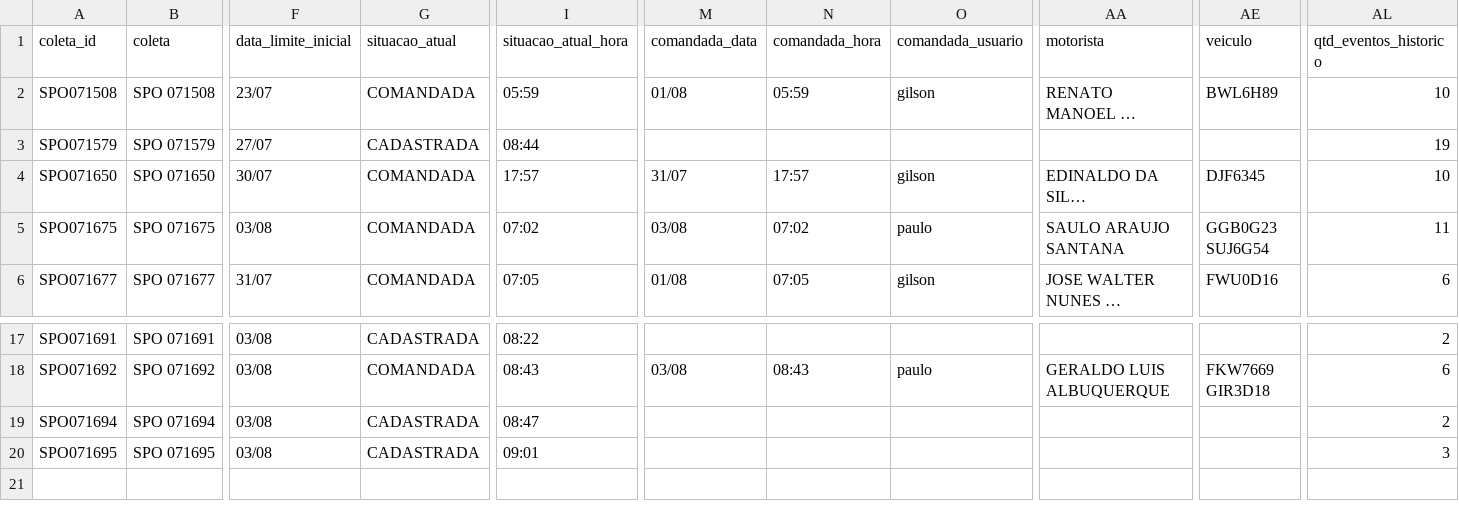
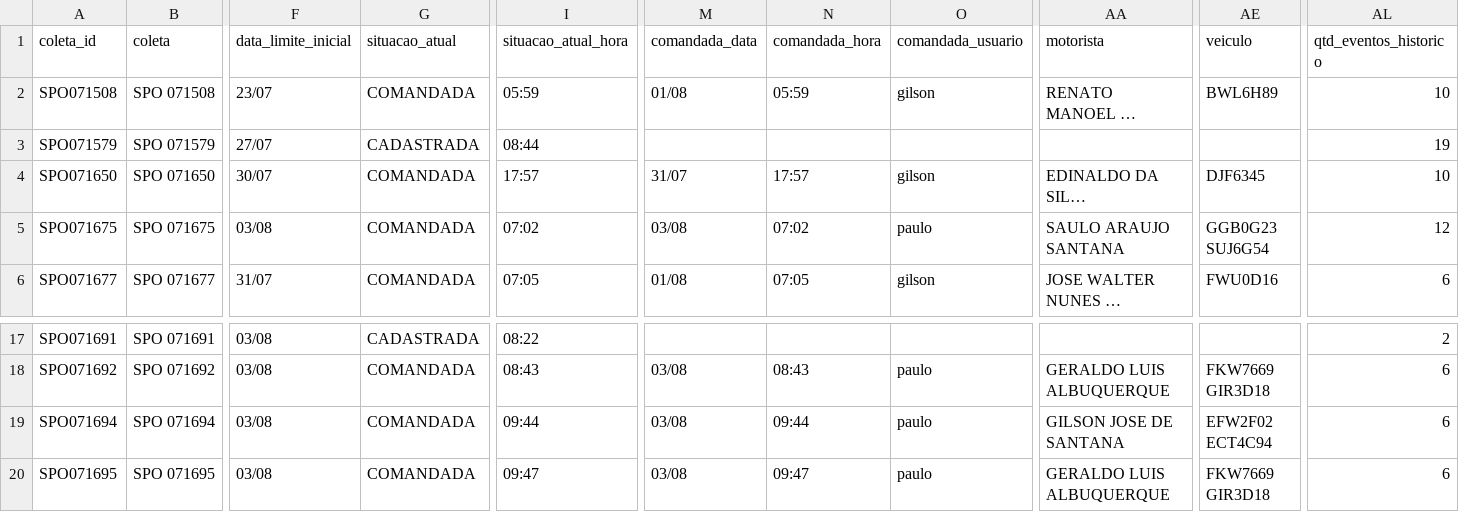
Before and after one commit to binhotransportes15/coletas-ace, a CSV file: dashboard/data/coletas.csv, drawn as a sheet; only a part is shown, gaps mark what is left out; long unchanged cells end in …; the diff names each change by its address in the sheet, - before the commit and + after, or states it on an @@ line.

```diff
--- a/dashboard/data/coletas.csv
+++ b/dashboard/data/coletas.csv
-AL5 (qtd_eventos_historico): 11
+AL5 (qtd_eventos_historico): 12
-G19:G20 (situacao_atual): CADASTRADA
+G19:G20 (situacao_atual): COMANDADA
-I19 (situacao_atual_hora): 08:47
+I19 (situacao_atual_hora): 09:44
-M19:M20 (comandada_data): (empty)
+M19:M20 (comandada_data): 03/08
-N19 (comandada_hora): (empty)
+N19 (comandada_hora): 09:44
-O19:O20 (comandada_usuario): (empty)
+O19:O20 (comandada_usuario): paulo
-AA19 (motorista): (empty)
+AA19 (motorista): GILSON JOSE DE SANTANA
-AE19 (veiculo): (empty)
+AE19 (veiculo): EFW2F02 ECT4C94
-AL19 (qtd_eventos_historico): 2
+AL19 (qtd_eventos_historico): 6
-I20 (situacao_atual_hora): 09:01
+I20 (situacao_atual_hora): 09:47
-N20 (comandada_hora): (empty)
+N20 (comandada_hora): 09:47
-AA20 (motorista): (empty)
+AA20 (motorista): GERALDO LUIS ALBUQUERQUE
-AE20 (veiculo): (empty)
+AE20 (veiculo): FKW7669 GIR3D18
-AL20 (qtd_eventos_historico): 3
+AL20 (qtd_eventos_historico): 6
```
Also changed, not shown: dashboard/data/coletas_103.csv, dashboard/data/entregas_36.csv, 5 other files.
